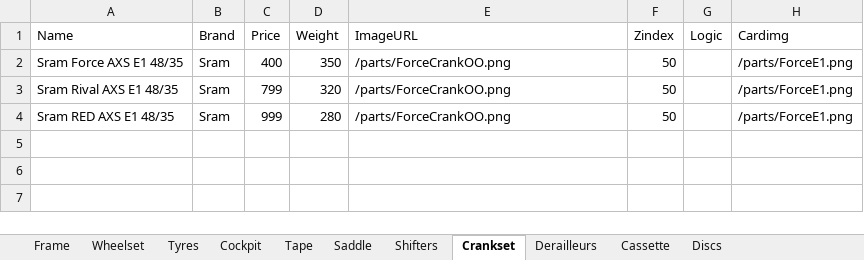
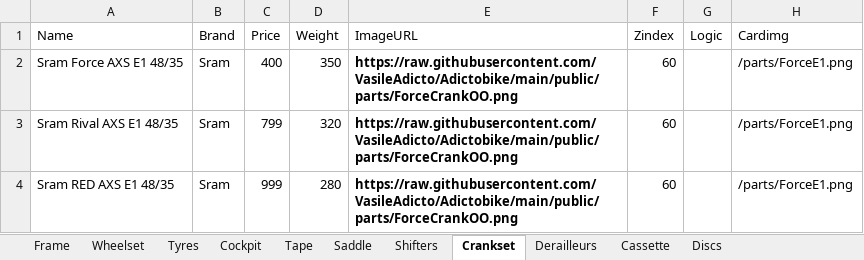
Before and after one commit to VasileAdicto/Adictobike, an Excel workbook: public/data.xlsx, sheet Crankset, drawn as a sheet; values as stored, in another font and other column widths than the file's, no borders; the diff names each change by its address in the sheet, - before the commit and + after, or states it on an @@ line.

```diff
--- a/public/data.xlsx (sheet Crankset)
+++ b/public/data.xlsx (sheet Crankset)
-E2:E4 (ImageURL): /parts/ForceCrankOO.png
+E2:E4 (ImageURL): https://raw.githubusercontent.com/VasileAdicto/Adictobike/main/public/parts/ForceCrankOO.png
-E2:E4 bold: off
+E2:E4 bold: on
-F2:F4 (Zindex): 50
+F2:F4 (Zindex): 60
```
Also changed, not shown: sheet Saddle, sheet Wheelset, sheet Shifters, sheet Derailleurs, sheet Discs, sheet Cassette.
